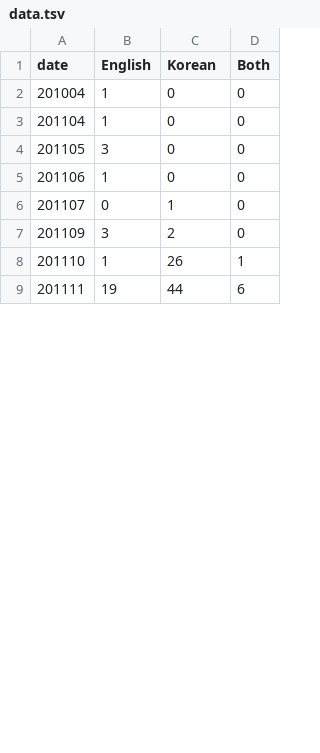
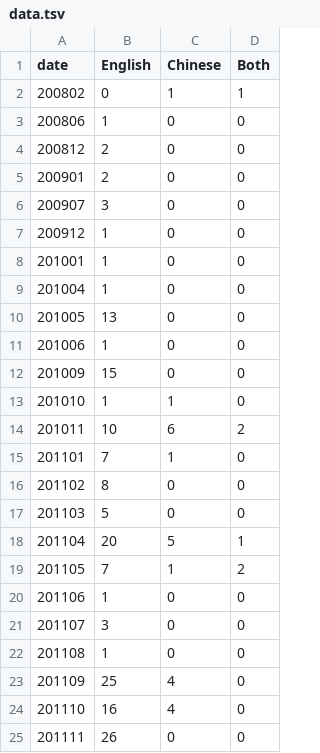
Before and after one commit to wayne8798/bilingual-fbapp, a TSV file: viz/data.tsv, drawn as a sheet; only a part is shown; the diff covers the shown part only.

```diff
--- a/viz/data.tsv
+++ b/viz/data.tsv
@@ -1,9 +1,25 @@
-date	English	Korean	Both
+date	English	Chinese	Both
+200802	0	1	1
+200806	1	0	0
+200812	2	0	0
+200901	2	0	0
+200907	3	0	0
+200912	1	0	0
+201001	1	0	0
 201004	1	0	0
-201104	1	0	0
-201105	3	0	0
+201005	13	0	0
+201006	1	0	0
+201009	15	0	0
+201010	1	1	0
+201011	10	6	2
+201101	7	1	0
+201102	8	0	0
+201103	5	0	0
+201104	20	5	1
+201105	7	1	2
 201106	1	0	0
-201107	0	1	0
-201109	3	2	0
-201110	1	26	1
-201111	19	44	6
+201107	3	0	0
+201108	1	0	0
+201109	25	4	0
+201110	16	4	0
+201111	26	0	0
```
Also changed, not shown: 3 removed rows and 87 edited cells elsewhere in this file, viz/barData.tsv.
